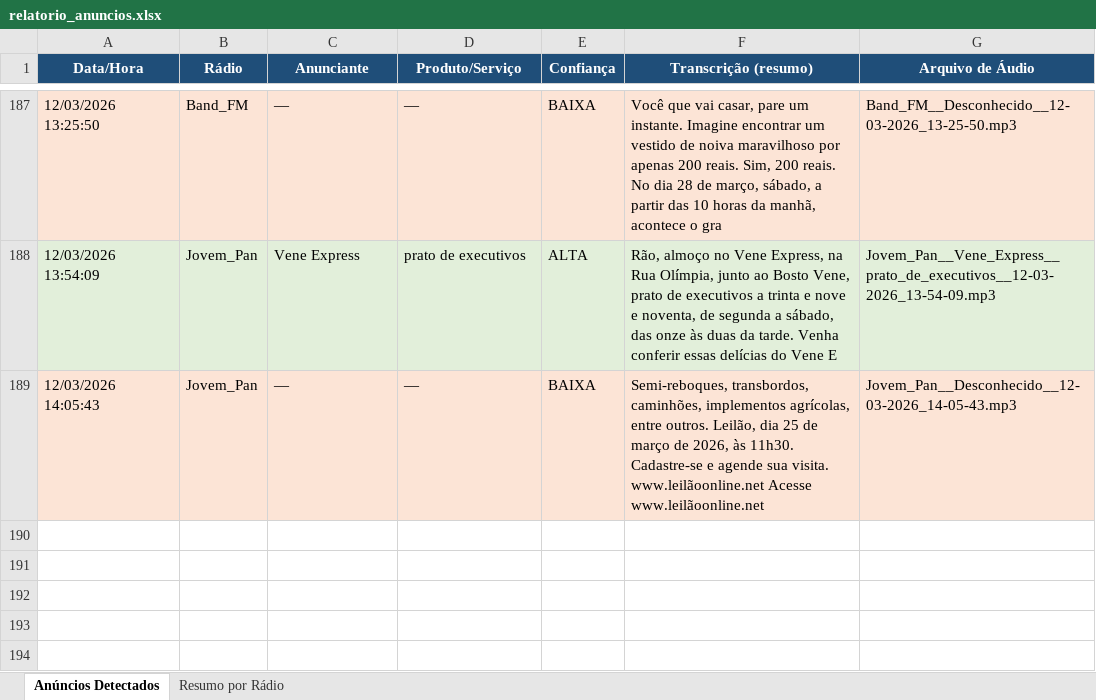
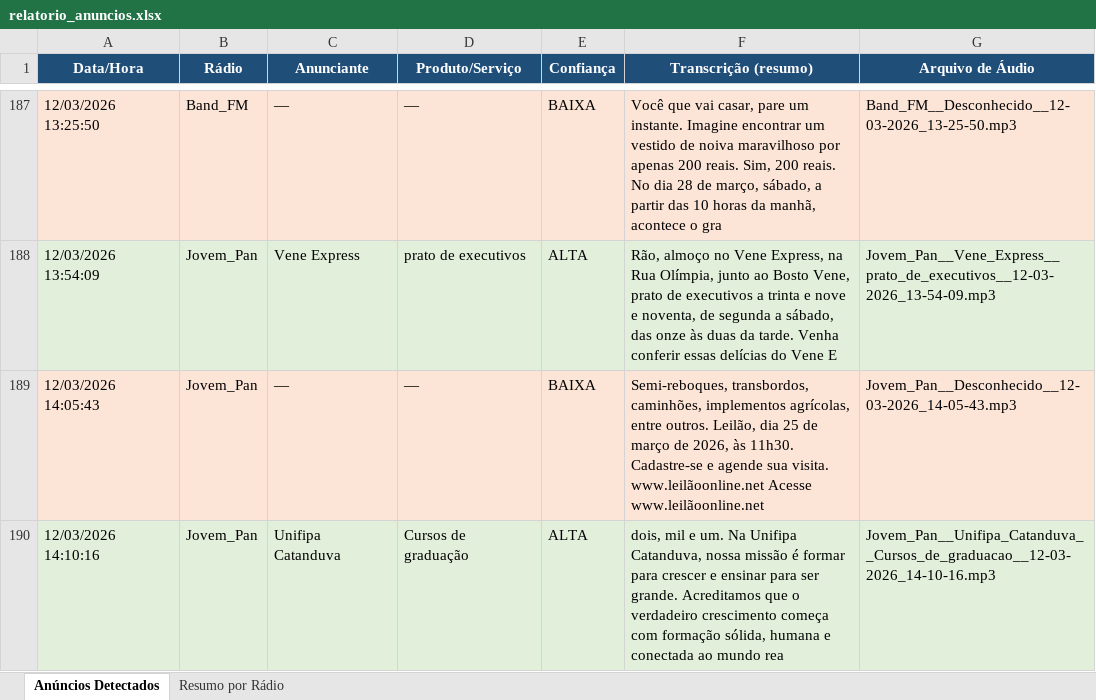
Before and after one commit to Cixayah/radio, an Excel workbook: radio_capture/relatorio_anuncios.xlsx, sheet Anúncios Detectados, drawn as a sheet; only a part is shown, gaps mark what is left out; values as stored, in another font and other column widths than the file's, no borders; the diff names each change by its address in the sheet, - before the commit and + after, or states it on an @@ line.

Commit message:
update relatorio_anuncios.xlsx: modify radio capture report file

```diff
--- a/radio_capture/relatorio_anuncios.xlsx (sheet Anúncios Detectados)
+++ b/radio_capture/relatorio_anuncios.xlsx (sheet Anúncios Detectados)
+row 190: 12/03/2026 14:10:16 | Jovem_Pan | Unifipa Catanduva | Cursos de graduação | ALTA | dois, mil e um. Na Unifipa Catanduva, nossa missão é formar para crescer e ensinar para ser grande. Acreditamos que o verdadeiro crescimento começa com formação sólida, humana e conectada ao mundo rea | Jovem_Pan__Unifipa_Catanduva__Cursos_de_graduacao__12-03-2026_14-10-16.mp3
```
Also changed, not shown: sheet Resumo por Rádio.
